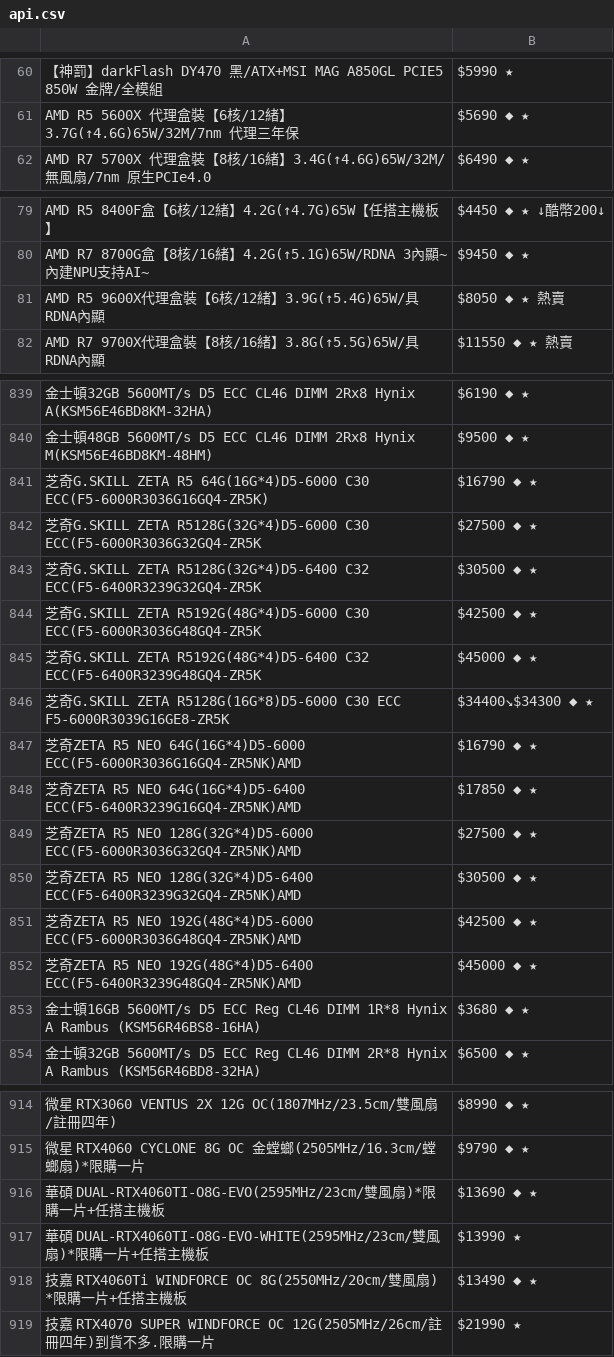
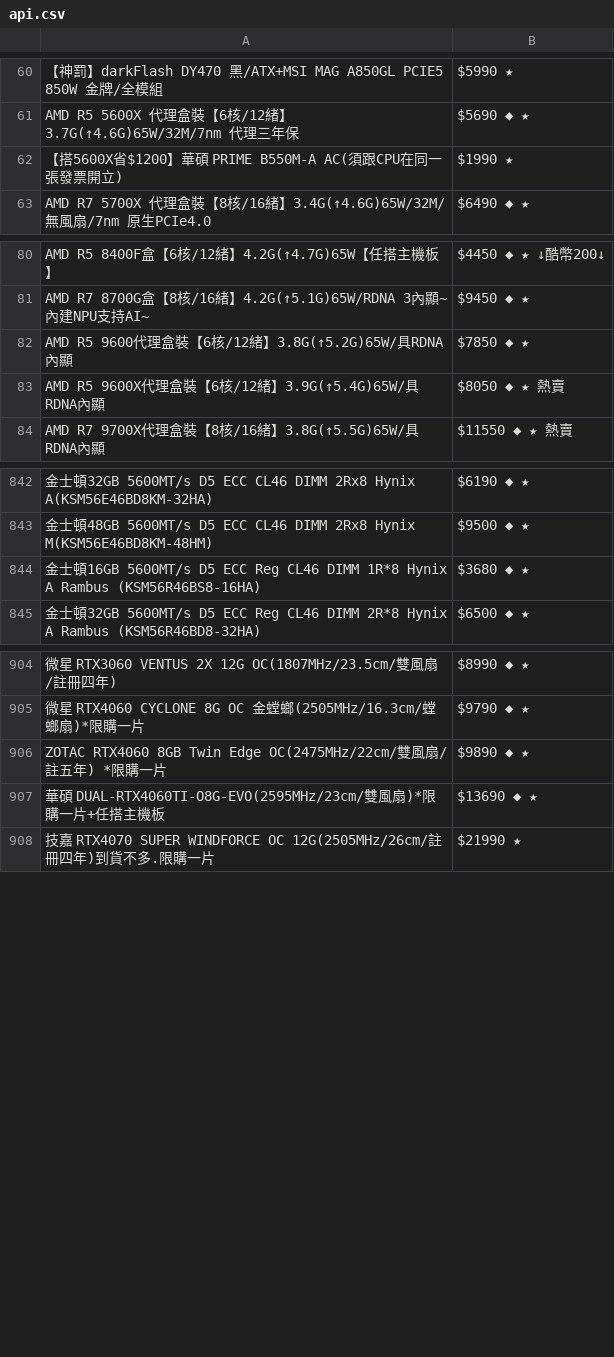
Before and after one commit to suouwang/ops_mid, a CSV file: api.csv, drawn as a sheet; only a part is shown, gaps mark what is left out; removed rows and columns are numbered as before the commit, all else as after; the diff covers the shown part only; the diff names each change by its address in the sheet, - before the commit and + after, or states it on an @@ line.

```diff
--- a/api.csv
+++ b/api.csv
+row 62: 【搭5600X省$1200】華碩 PRIME B550M-A AC(須跟CPU在同一張發票開立) | $1990 ★
+row 82: AMD R5 9600代理盒裝【6核/12緒】3.8G(↑5.2G)65W/具RDNA內顯 | $7850 ◆ ★
-row 841: 芝奇G.SKILL ZETA R5 64G(16G*4)D5-6000 C30 ECC(F5-6000R3036G16GQ4-ZR5K) | $16790 ◆ ★
-row 842: 芝奇G.SKILL ZETA R5128G(32G*4)D5-6000 C30 ECC(F5-6000R3036G32GQ4-ZR5K | $27500 ◆ ★
-row 843: 芝奇G.SKILL ZETA R5128G(32G*4)D5-6400 C32 ECC(F5-6400R3239G32GQ4-ZR5K | $30500 ◆ ★
-row 844: 芝奇G.SKILL ZETA R5192G(48G*4)D5-6000 C30 ECC(F5-6000R3036G48GQ4-ZR5K | $42500 ◆ ★
-row 845: 芝奇G.SKILL ZETA R5192G(48G*4)D5-6400 C32 ECC(F5-6400R3239G48GQ4-ZR5K | $45000 ◆ ★
-row 846: 芝奇G.SKILL ZETA R5128G(16G*8)D5-6000 C30 ECC F5-6000R3039G16GE8-ZR5K | $34400↘$34300 ◆ ★
-row 847: 芝奇ZETA R5 NEO 64G(16G*4)D5-6000 ECC(F5-6000R3036G16GQ4-ZR5NK)AMD | $16790 ◆ ★
-row 848: 芝奇ZETA R5 NEO 64G(16G*4)D5-6400 ECC(F5-6400R3239G16GQ4-ZR5NK)AMD | $17850 ◆ ★
-row 849: 芝奇ZETA R5 NEO 128G(32G*4)D5-6000 ECC(F5-6000R3036G32GQ4-ZR5NK)AMD | $27500 ◆ ★
-row 850: 芝奇ZETA R5 NEO 128G(32G*4)D5-6400 ECC(F5-6400R3239G32GQ4-ZR5NK)AMD | $30500 ◆ ★
-row 851: 芝奇ZETA R5 NEO 192G(48G*4)D5-6000 ECC(F5-6000R3036G48GQ4-ZR5NK)AMD | $42500 ◆ ★
-row 852: 芝奇ZETA R5 NEO 192G(48G*4)D5-6400 ECC(F5-6400R3239G48GQ4-ZR5NK)AMD | $45000 ◆ ★
+row 906: ZOTAC RTX4060 8GB Twin Edge OC(2475MHz/22cm/雙風扇/註五年) *限購一片 | $9890 ◆ ★
-row 917: 華碩 DUAL-RTX4060TI-O8G-EVO-WHITE(2595MHz/23cm/雙風扇)*限購一片+任搭主機板 | $13990 ★
-row 918: 技嘉 RTX4060Ti WINDFORCE OC 8G(2550MHz/20cm/雙風扇) *限購一片+任搭主機板 | $13490 ◆ ★
```
Also changed, not shown: 1 added row and 1 removed row elsewhere in this file, 1 other file.
